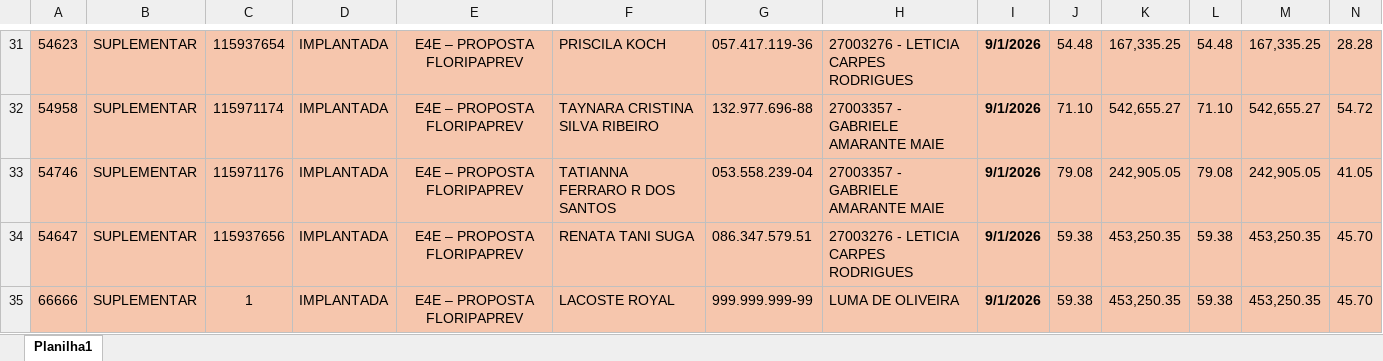
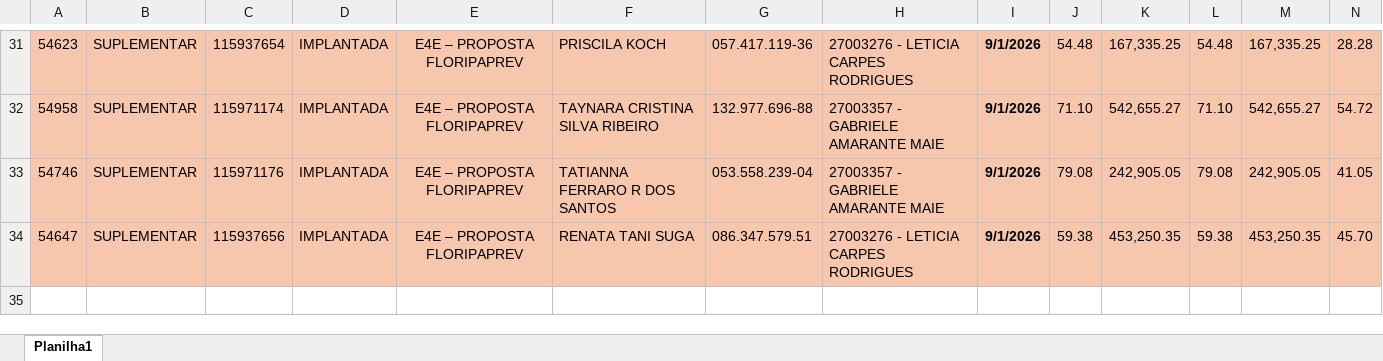
Before and after one commit to Bortoliseguros/dashboard-vendas, an Excel workbook: RELACAO DE MALOTE RECEBIDO SEGURADORA.xlsx, sheet Planilha1, drawn as a sheet; only a part is shown, gaps mark what is left out; values as stored, in another font and other column widths than the file's, no borders; rows hold the shown columns only; the diff names each change by its address in the sheet, - before the commit and + after, or states it on an @@ line.

Commit message:
Add files via upload

```diff
--- a/RELACAO DE MALOTE RECEBIDO SEGURADORA.xlsx (sheet Planilha1)
+++ b/RELACAO DE MALOTE RECEBIDO SEGURADORA.xlsx (sheet Planilha1)
-row 35: 66666 | SUPLEMENTAR | 1 | IMPLANTADA | E4E – PROPOSTA FLORIPAPREV | LACOSTE ROYAL | 999.999.999-99 | LUMA DE OLIVEIRA | 9/1/2026 | 59.38 | 453,250.35 | 59.38 | 453,250.35 | 45.70
```
